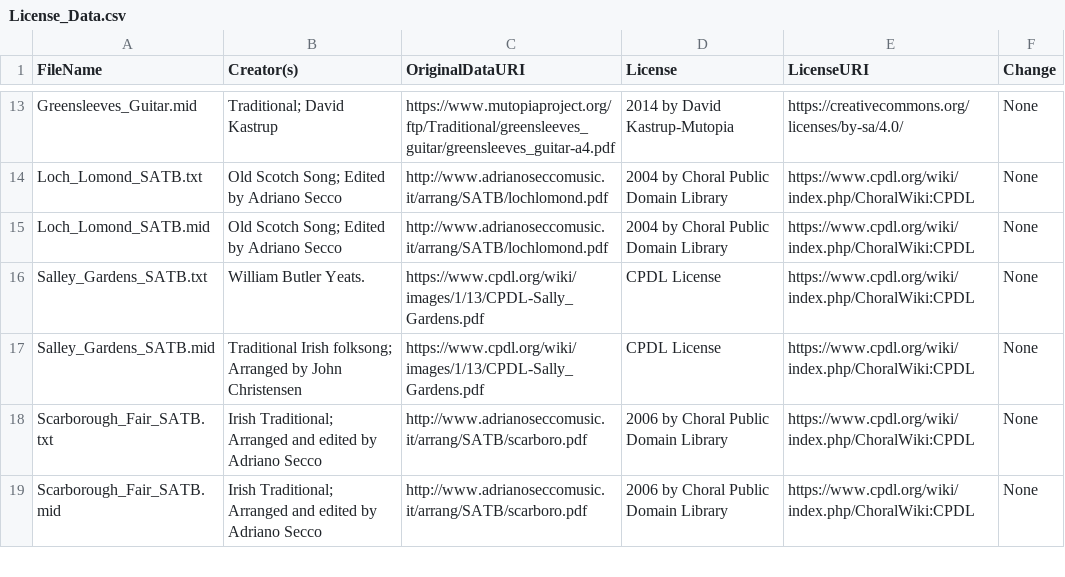
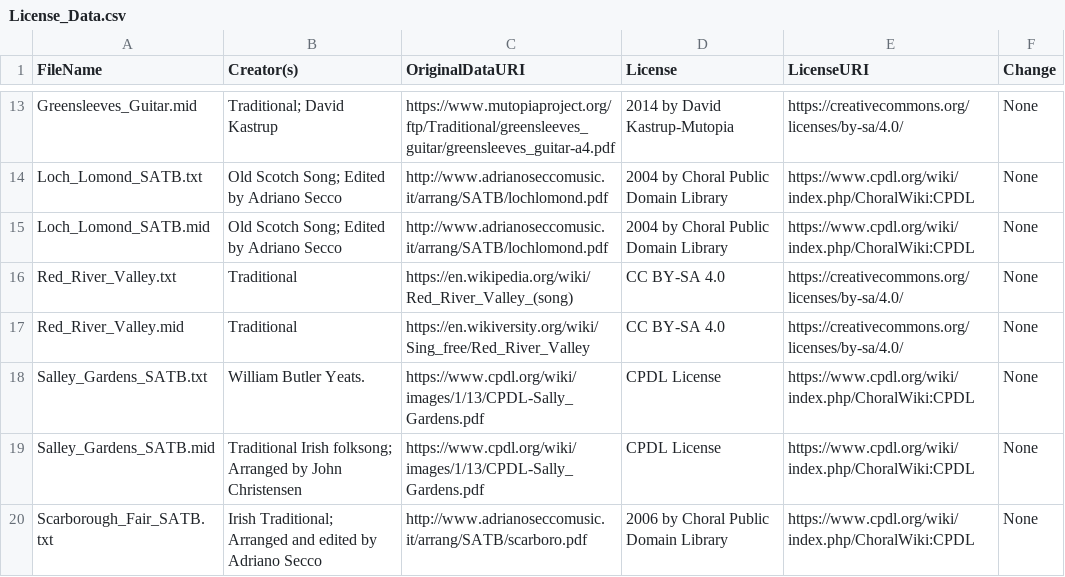
Before and after one commit to toymusicscore/1, a CSV file: docs/data/License_Data.csv, drawn as a sheet; only a part is shown, gaps mark what is left out; the shorter side is filled out with more unchanged rows; the diff names each change by its address in the sheet, - before the commit and + after, or states it on an @@ line.

```diff
--- a/docs/data/License_Data.csv
+++ b/docs/data/License_Data.csv
+row 16: Red_River_Valley.txt | Traditional | https://en.wikipedia.org/wiki/Red_River_Valley_(song) | CC BY-SA 4.0 | https://creativecommons.org/licenses/by-sa/4.0/ | None
+row 17: Red_River_Valley.mid | Traditional | https://en.wikiversity.org/wiki/Sing_free/Red_River_Valley | CC BY-SA 4.0 | https://creativecommons.org/licenses/by-sa/4.0/ | None
```
Also changed, not shown: docs/data/Red_River_Valley.csv, 4 other files.
